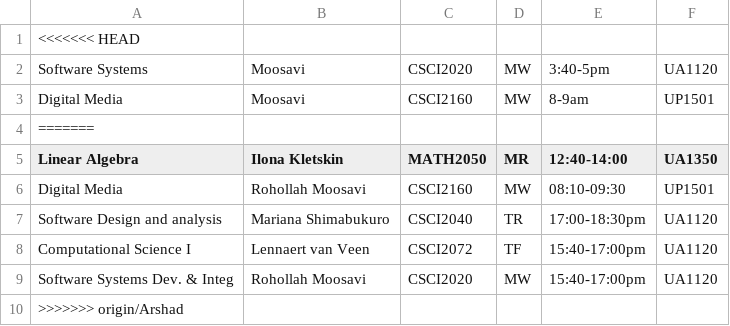
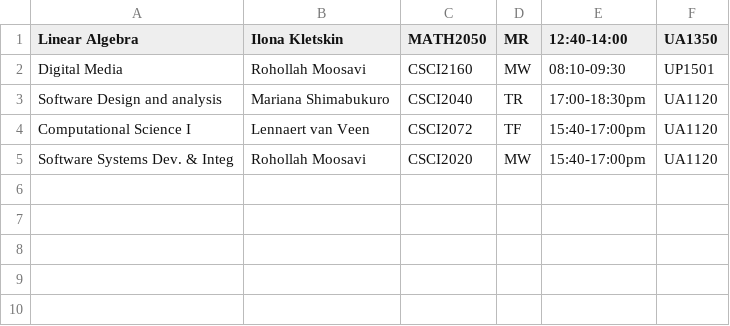
Before and after one commit to ArshadKhan-UOIT/CSCI2020_Final_Project, a CSV file: DataFiles/courses.csv, drawn as a sheet; the diff names each change by its address in the sheet, - before the commit and + after, or states it on an @@ line.

```diff
--- a/DataFiles/courses.csv
+++ b/DataFiles/courses.csv
-row 1: <<<<<<< HEAD
-row 2: Software Systems | Moosavi | CSCI2020 | MW | 3:40-5pm | UA1120
-row 3: Digital Media | Moosavi | CSCI2160 | MW | 8-9am | UP1501
-row 4: =======
-row 10: >>>>>>> origin/Arshad
```
Also changed, not shown: 19 other files.
